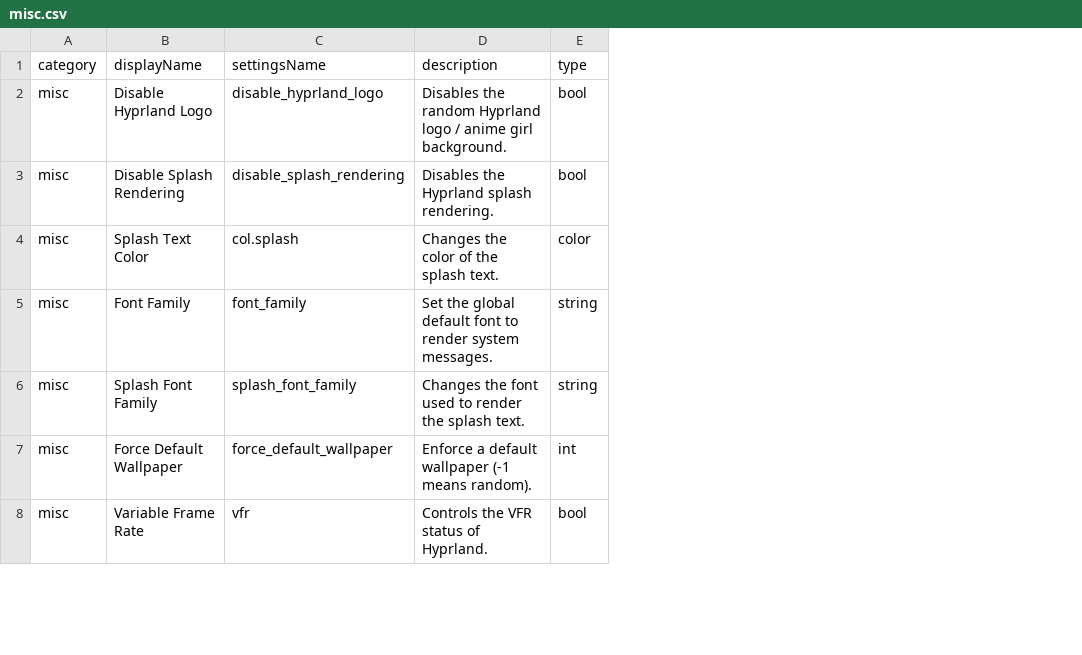
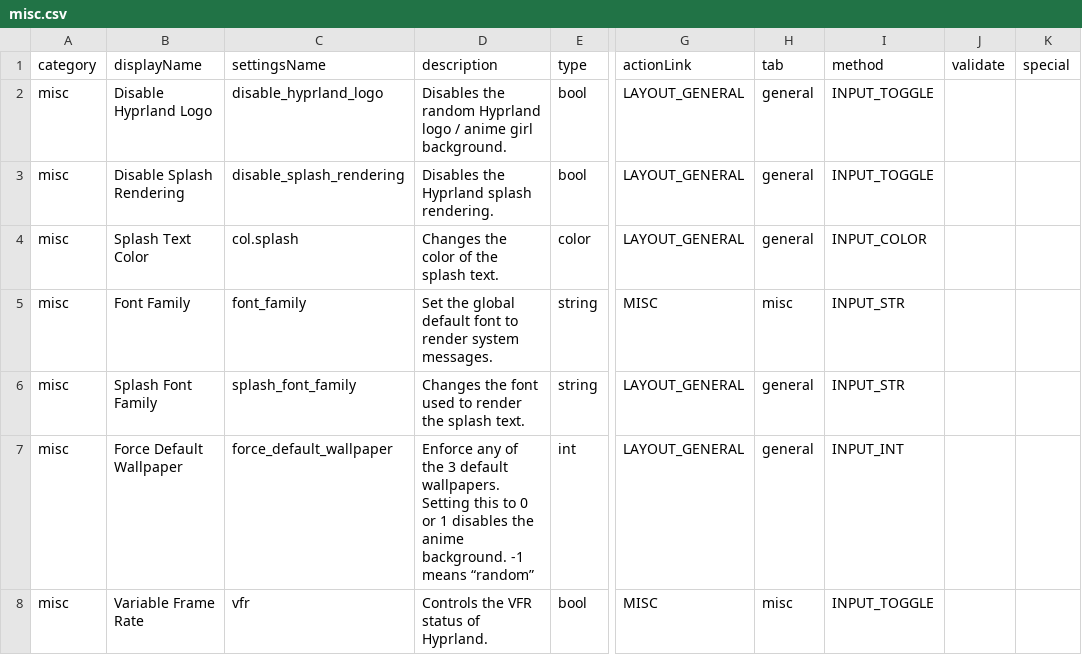
Before and after one commit to rajiWanigasingha/dot.config, a CSV file: hyprland/src/main/resources/defaults/misc.csv, drawn as a sheet; only a part is shown, gaps mark what is left out; the diff covers the shown part only; the diff names each change by its address in the sheet, - before the commit and + after, or states it on an @@ line.

```diff
--- a/hyprland/src/main/resources/defaults/misc.csv
+++ b/hyprland/src/main/resources/defaults/misc.csv
+column G (actionLink), rows 2-8: LAYOUT_GENERAL | LAYOUT_GENERAL | LAYOUT_GENERAL | MISC | LAYOUT_GENERAL | LAYOUT_GENERAL | MISC
+column H (tab), rows 2-8: general | general | general | misc | general | general | misc
+column I (method), rows 2-8: INPUT_TOGGLE | INPUT_TOGGLE | INPUT_COLOR | INPUT_STR | INPUT_STR | INPUT_INT | INPUT_TOGGLE
+column J (validate), empty
+column K (special), empty
-D7 (description): Enforce a default wallpaper (-1 means random).
+D7 (description): Enforce any of the 3 default wallpapers. Setting this to 0 or 1 disables the anime background. -1 means “random”
```
Also changed, not shown: 5 edited cells elsewhere in this file, hyprland/src/main/resources/defaults/debug.csv, hyprland/src/main/resources/defaults/ecosystem.csv, 5 other files.
